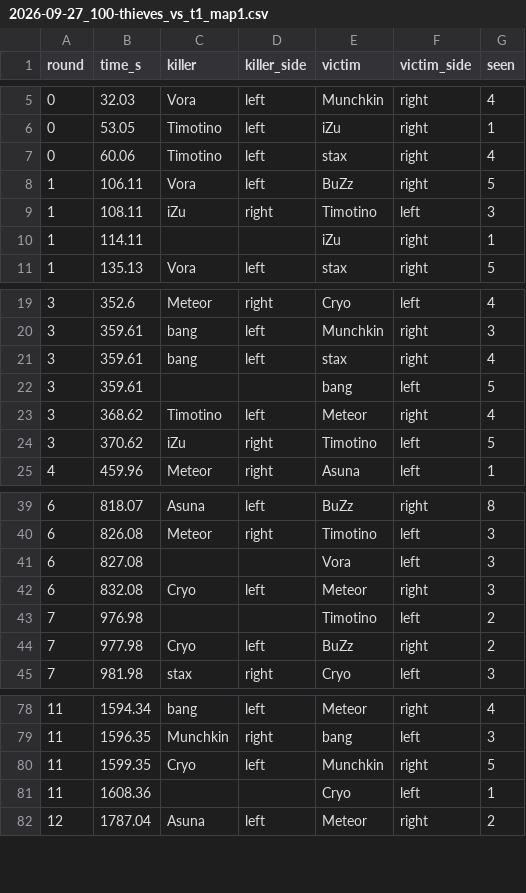
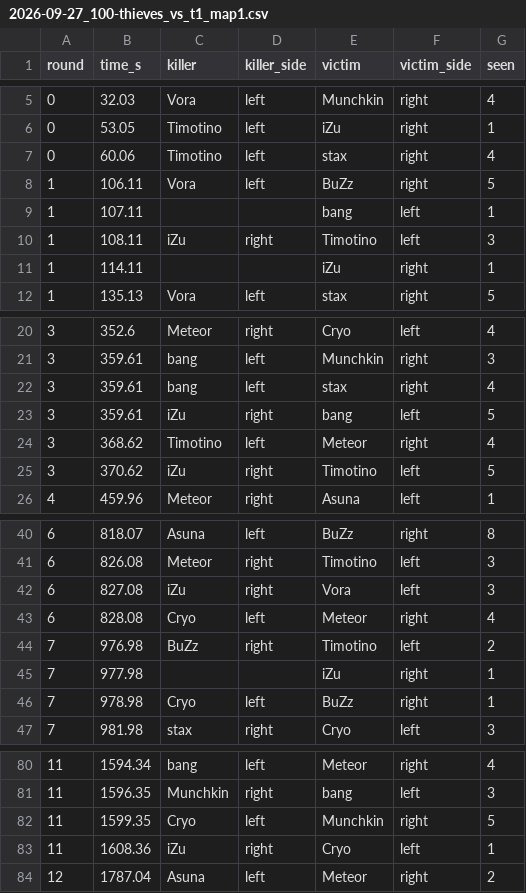
Before and after one commit to kimsokeen/valorant-who-to-spectate, a CSV file: data/kills/2026-09-27_100-thieves_vs_t1_map1.csv, drawn as a sheet; only a part is shown, gaps mark what is left out.

```diff
--- a/data/kills/2026-09-27_100-thieves_vs_t1_map1.csv
+++ b/data/kills/2026-09-27_100-thieves_vs_t1_map1.csv
@@ -8,2 +8,3 @@ round,time_s,killer,killer_side,victim,victim_side,seen
 1,106.11,Vora,left,BuZz,right,5
+1,107.11,,,bang,left,1
 1,108.11,iZu,right,Timotino,left,3
@@ -21,3 +22,3 @@ round,time_s,killer,killer_side,victim,victim_side,seen
 3,359.61,bang,left,stax,right,4
-3,359.61,,,bang,left,5
+3,359.61,iZu,right,bang,left,5
 3,368.62,Timotino,left,Meteor,right,4
@@ -40,6 +41,7 @@ round,time_s,killer,killer_side,victim,victim_side,seen
 6,826.08,Meteor,right,Timotino,left,3
-6,827.08,,,Vora,left,3
-6,832.08,Cryo,left,Meteor,right,3
-7,976.98,,,Timotino,left,2
-7,977.98,Cryo,left,BuZz,right,2
+6,827.08,iZu,right,Vora,left,3
+6,828.08,Cryo,left,Meteor,right,4
+7,976.98,BuZz,right,Timotino,left,2
+7,977.98,,,iZu,right,1
+7,978.98,Cryo,left,BuZz,right,1
 7,981.98,stax,right,Cryo,left,3
@@ -80,3 +82,3 @@ round,time_s,killer,killer_side,victim,victim_side,seen
 11,1599.35,Cryo,left,Munchkin,right,5
-11,1608.36,,,Cryo,left,1
+11,1608.36,iZu,right,Cryo,left,1
 12,1787.04,Asuna,left,Meteor,right,2
```
Also changed, not shown: data/kills/2026-09-26_loud_vs_edward-gaming_map2.csv, data/kills/2026-09-30_team-vitality_vs_loud_map2.csv, 39 other files.
